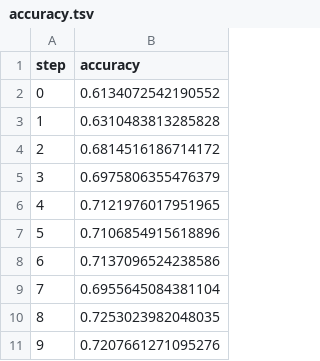
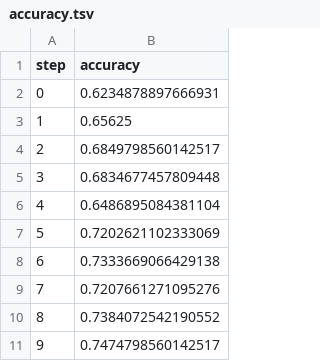
Before and after one commit to AndersonSheep/MLOPS, a TSV file: dvclive/plots/metrics/eval/accuracy.tsv, drawn as a sheet.

```diff
--- a/dvclive/plots/metrics/eval/accuracy.tsv
+++ b/dvclive/plots/metrics/eval/accuracy.tsv
@@ -1,11 +1,11 @@
 step	accuracy
-0	0.6134072542190552
-1	0.6310483813285828
-2	0.6814516186714172
-3	0.6975806355476379
-4	0.7121976017951965
-5	0.7106854915618896
-6	0.7137096524238586
-7	0.6955645084381104
-8	0.7253023982048035
-9	0.7207661271095276
+0	0.6234878897666931
+1	0.65625
+2	0.6849798560142517
+3	0.6834677457809448
+4	0.6486895084381104
+5	0.7202621102333069
+6	0.7333669066429138
+7	0.7207661271095276
+8	0.7384072542190552
+9	0.7474798560142517
```
Also changed, not shown: dvclive/plots/metrics/eval/loss.tsv, dvclive/plots/metrics/train/accuracy.tsv, 6 other files.
